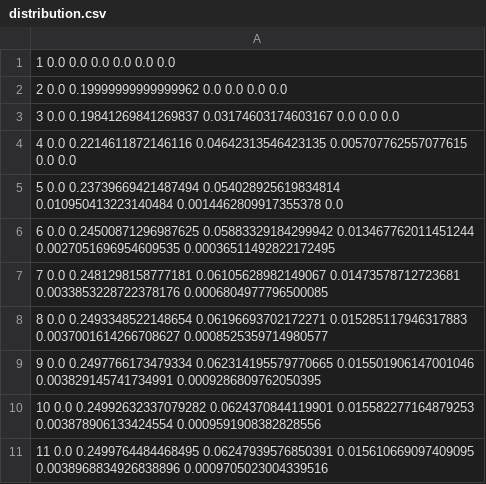
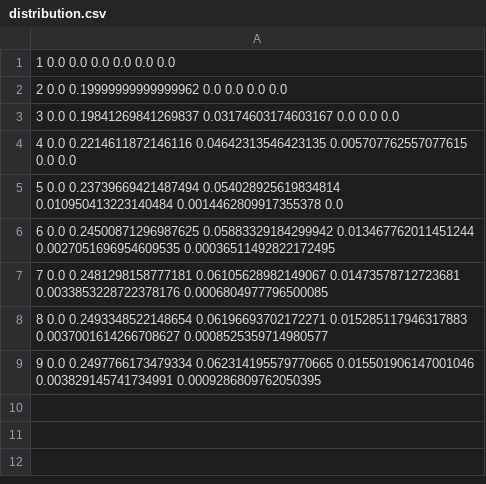
Before and after one commit to acasta-yhliu/fermihedral, a CSV file: data/distribution.csv (was imgs/distribution.csv), drawn as a sheet; the diff names each change by its address in the sheet, - before the commit and + after, or states it on an @@ line.

```diff
--- a/imgs/distribution.csv
+++ b/data/distribution.csv
-row 10: 10 0.0 0.24992632337079282 0.0624370844119901 0.015582277164879253 0.003878906133424554 0.0009591908382828556
-row 11: 11 0.0 0.2499764484468495 0.06247939576850391 0.015610669097409095 0.0038968834926838896 0.0009705023004339516
```
Also changed, not shown: 27 other files.
